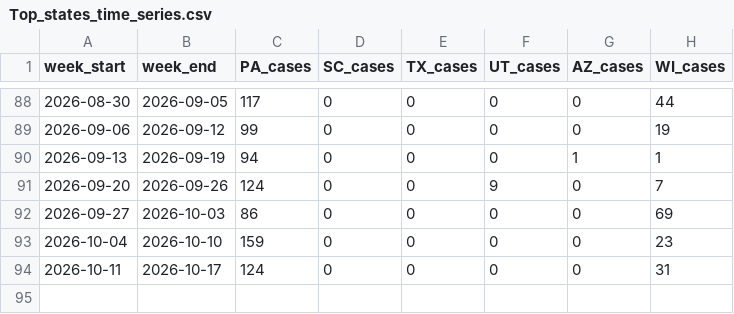
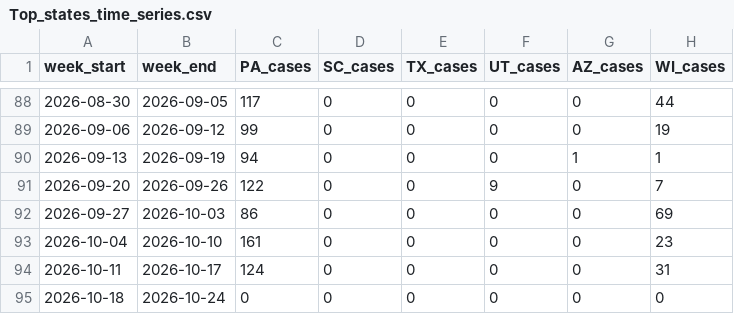
Before and after one commit to CSSEGISandData/measles_data, a CSV file: Top_states_time_series.csv, drawn as a sheet; only a part is shown, gaps mark what is left out.

```diff
--- a/Top_states_time_series.csv
+++ b/Top_states_time_series.csv
@@ -90,5 +90,6 @@ week_start,week_end,PA_cases,SC_cases,TX_cases,UT_cases,AZ_cases,WI_cases
 2026-09-13,2026-09-19,94,0,0,0,1,1
-2026-09-20,2026-09-26,124,0,0,9,0,7
+2026-09-20,2026-09-26,122,0,0,9,0,7
 2026-09-27,2026-10-03,86,0,0,0,0,69
-2026-10-04,2026-10-10,159,0,0,0,0,23
+2026-10-04,2026-10-10,161,0,0,0,0,23
 2026-10-11,2026-10-17,124,0,0,0,0,31
+2026-10-18,2026-10-24,0,0,0,0,0,0
```
Also changed, not shown: measles_county_all_updates.csv, measles_county_all_updates_detailed.csv.
